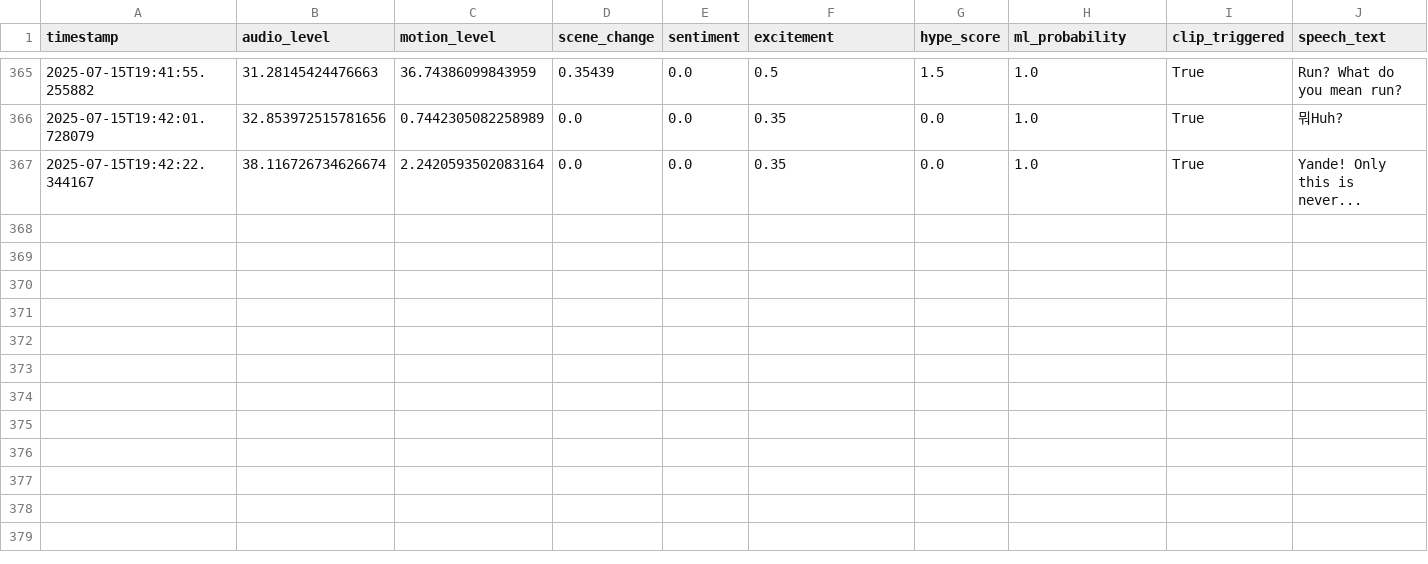
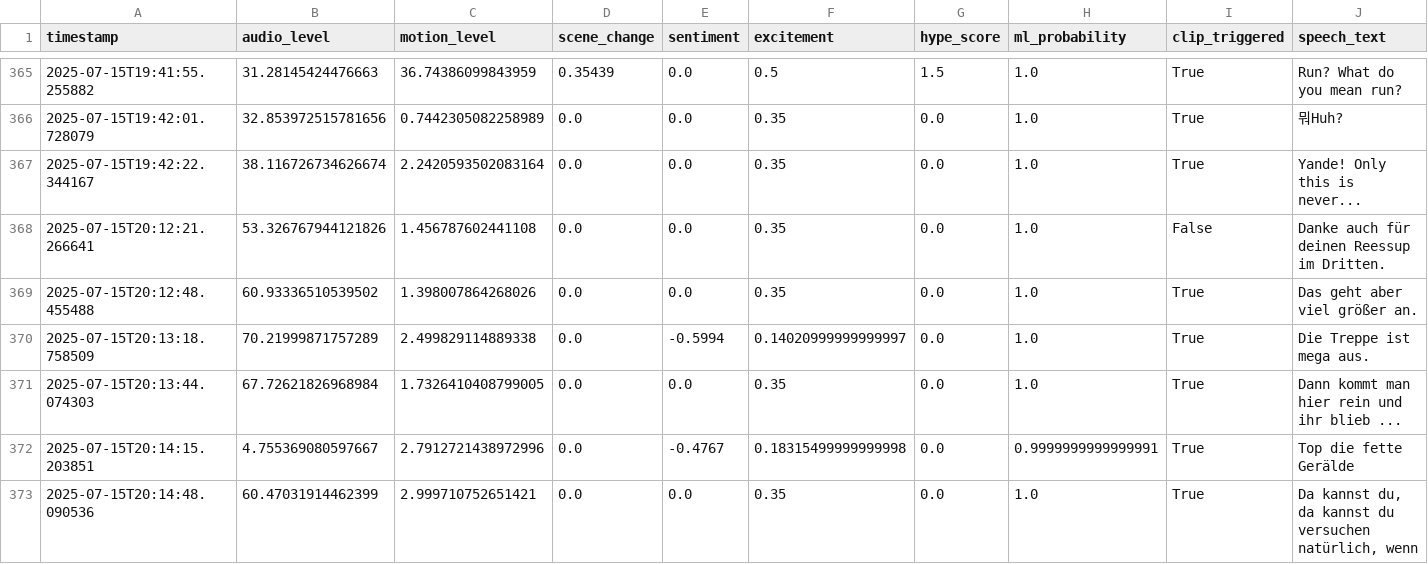
Before and after one commit to Atmsamma/cliplive, a CSV file: data/events.csv, drawn as a sheet; only a part is shown, gaps mark what is left out.

```diff
--- a/data/events.csv
+++ b/data/events.csv
@@ -367 +367,7 @@ timestamp,audio_level,motion_level,scene_change,sentiment,excitement,hype_score,
 2025-07-15T19:42:22.344167,38.116726734626674,2.2420593502083164,0.0,0.0,0.35,0.0,1.0,True,Yande! Only this is never...
+2025-07-15T20:12:21.266641,53.326767944121826,1.456787602441108,0.0,0.0,0.35,0.0,1.0,False,Danke auch für deinen Reessup im Dritten.
+2025-07-15T20:12:48.455488,60.93336510539502,1.398007864268026,0.0,0.0,0.35,0.0,1.0,True,Das geht aber viel größer an.
+2025-07-15T20:13:18.758509,70.21999871757289,2.499829114889338,0.0,-0.5994,0.14020999999999997,0.0,1.0,True,Die Treppe ist mega aus.
+2025-07-15T20:13:44.074303,67.72621826968984,1.7326410408799005,0.0,0.0,0.35,0.0,1.0,True,Dann kommt man hier rein und ihr blieb ...
+2025-07-15T20:14:15.203851,4.755369080597667,2.7912721438972996,0.0,-0.4767,0.18315499999999998,0.0,0.9999999999999991,True,Top die fette Gerälde
+2025-07-15T20:14:48.090536,60.47031914462399,2.999710752651421,0.0,0.0,0.35,0.0,1.0,True,"Da kannst du, da kannst du versuchen natürlich, wenn"
```
Also changed, not shown: 5 other files.
